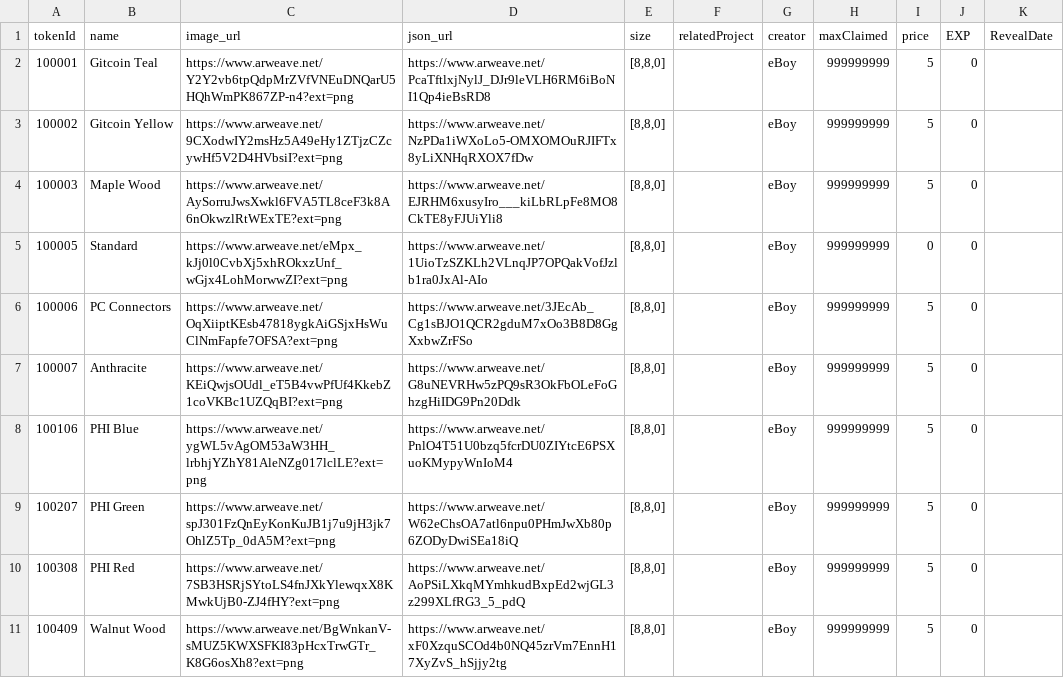
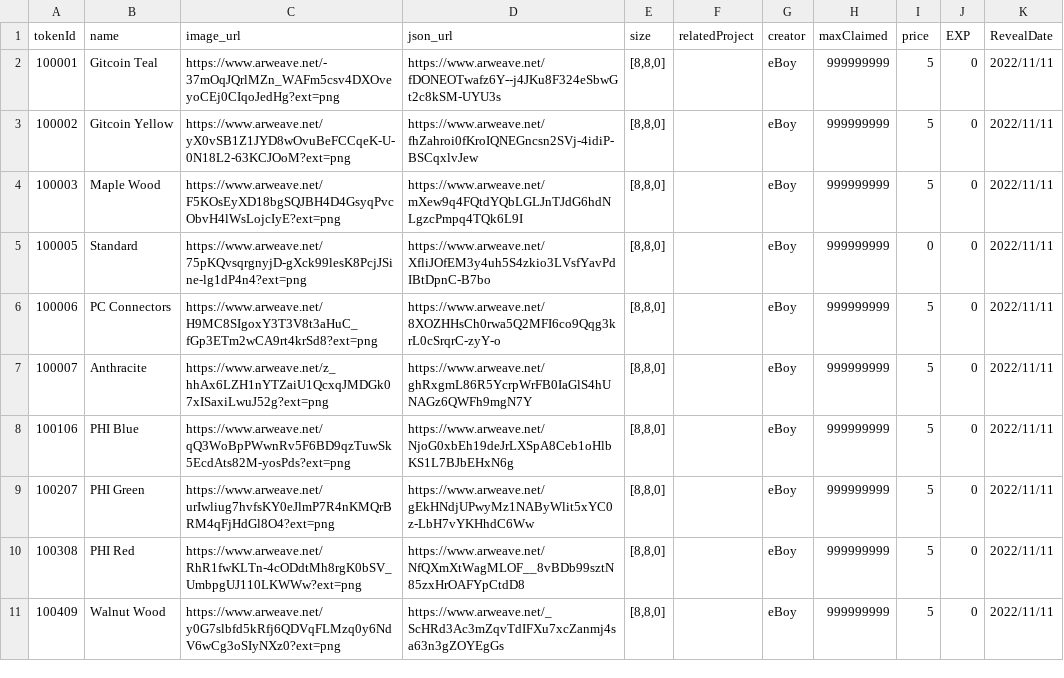
Before and after one commit to PHI-LABS-INC/Polygon-phi-contract, a CSV file: tasks/scripts/csv/setting_baseplate.csv, drawn as a sheet.

```diff
--- a/tasks/scripts/csv/setting_baseplate.csv
+++ b/tasks/scripts/csv/setting_baseplate.csv
@@ -1,11 +1,11 @@
 tokenId,name,image_url,json_url,size,relatedProject,creator,maxClaimed,price,EXP,RevealDate
-100001,Gitcoin Teal,https://www.arweave.net/Y2Y2vb6tpQdpMrZVfVNEuDNQarU5HQhWmPK867ZP-n4?ext=png,https://www.arweave.net/PcaTftlxjNylJ_DJr9leVLH6RM6iBoNI1Qp4ieBsRD8,"[8,8,0]",,eBoy,999999999,5,0,
-100002,Gitcoin Yellow,https://www.arweave.net/9CXodwIY2msHz5A49eHy1ZTjzCZcywHf5V2D4HVbsiI?ext=png,https://www.arweave.net/NzPDa1iWXoLo5-OMXOMOuRJIFTx8yLiXNHqRXOX7fDw,"[8,8,0]",,eBoy,999999999,5,0,
-100003,Maple Wood,https://www.arweave.net/AySorruJwsXwkl6FVA5TL8ceF3k8A6nOkwzlRtWExTE?ext=png,https://www.arweave.net/EJRHM6xusyIro___kiLbRLpFe8MO8CkTE8yFJUiYli8,"[8,8,0]",,eBoy,999999999,5,0,
-100005,Standard,https://www.arweave.net/eMpx_kJj0l0CvbXj5xhROkxzUnf_wGjx4LohMorwwZI?ext=png,https://www.arweave.net/1UioTzSZKLh2VLnqJP7OPQakVofJzlb1ra0JxAl-AIo,"[8,8,0]",,eBoy,999999999,0,0,
-100006,PC Connectors,https://www.arweave.net/OqXiiptKEsb47818ygkAiGSjxHsWuClNmFapfe7OFSA?ext=png,https://www.arweave.net/3JEcAb_Cg1sBJO1QCR2gduM7xOo3B8D8GgXxbwZrFSo,"[8,8,0]",,eBoy,999999999,5,0,
-100007,Anthracite,https://www.arweave.net/KEiQwjsOUdl_eT5B4vwPfUf4KkebZ1coVKBc1UZQqBI?ext=png,https://www.arweave.net/G8uNEVRHw5zPQ9sR3OkFbOLeFoGhzgHiIDG9Pn20Ddk,"[8,8,0]",,eBoy,999999999,5,0,
-100106,PHI Blue,https://www.arweave.net/ygWL5vAgOM53aW3HH_lrbhjYZhY81AleNZg017lclLE?ext=png,https://www.arweave.net/PnlO4T51U0bzq5fcrDU0ZIYtcE6PSXuoKMypyWnIoM4,"[8,8,0]",,eBoy,999999999,5,0,
-100207,PHI Green,https://www.arweave.net/spJ301FzQnEyKonKuJB1j7u9jH3jk7OhlZ5Tp_0dA5M?ext=png,https://www.arweave.net/W62eChsOA7atl6npu0PHmJwXb80p6ZODyDwiSEa18iQ,"[8,8,0]",,eBoy,999999999,5,0,
-100308,PHI Red,https://www.arweave.net/7SB3HSRjSYtoLS4fnJXkYlewqxX8KMwkUjB0-ZJ4fHY?ext=png,https://www.arweave.net/AoPSiLXkqMYmhkudBxpEd2wjGL3z299XLfRG3_5_pdQ,"[8,8,0]",,eBoy,999999999,5,0,
-100409,Walnut Wood,https://www.arweave.net/BgWnkanV-sMUZ5KWXSFKI83pHcxTrwGTr_K8G6osXh8?ext=png,https://www.arweave.net/xF0XzquSCOd4b0NQ45zrVm7EnnH17XyZvS_hSjjy2tg,"[8,8,0]",,eBoy,999999999,5,0,
+100001,Gitcoin Teal,https://www.arweave.net/-37mOqJQrlMZn_WAFm5csv4DXOveyoCEj0CIqoJedHg?ext=png,https://www.arweave.net/fDONEOTwafz6Y--j4JKu8F324eSbwGt2c8kSM-UYU3s,"[8,8,0]",,eBoy,999999999,5,0,2022/11/11
+100002,Gitcoin Yellow,https://www.arweave.net/yX0vSB1Z1JYD8wOvuBeFCCqeK-U-0N18L2-63KCJOoM?ext=png,https://www.arweave.net/fhZahroi0fKroIQNEGncsn2SVj-4idiP-BSCqxlvJew,"[8,8,0]",,eBoy,999999999,5,0,2022/11/11
+100003,Maple Wood,https://www.arweave.net/F5KOsEyXD18bgSQJBH4D4GsyqPvcObvH4lWsLojcIyE?ext=png,https://www.arweave.net/mXew9q4FQtdYQbLGLJnTJdG6hdNLgzcPmpq4TQk6L9I,"[8,8,0]",,eBoy,999999999,5,0,2022/11/11
+100005,Standard,https://www.arweave.net/75pKQvsqrgnyjD-gXck99lesK8PcjJSine-lg1dP4n4?ext=png,https://www.arweave.net/XfliJOfEM3y4uh5S4zkio3LVsfYavPdIBtDpnC-B7bo,"[8,8,0]",,eBoy,999999999,0,0,2022/11/11
+100006,PC Connectors,https://www.arweave.net/H9MC8SIgoxY3T3V8t3aHuC_fGp3ETm2wCA9rt4krSd8?ext=png,https://www.arweave.net/8XOZHHsCh0rwa5Q2MFI6co9Qqg3krL0cSrqrC-zyY-o,"[8,8,0]",,eBoy,999999999,5,0,2022/11/11
+100007,Anthracite,https://www.arweave.net/z_hhAx6LZH1nYTZaiU1QcxqJMDGk07xISaxiLwuJ52g?ext=png,https://www.arweave.net/ghRxgmL86R5YcrpWrFB0IaGlS4hUNAGz6QWFh9mgN7Y,"[8,8,0]",,eBoy,999999999,5,0,2022/11/11
+100106,PHI Blue,https://www.arweave.net/qQ3WoBpPWwnRv5F6BD9qzTuwSk5EcdAts82M-yosPds?ext=png,https://www.arweave.net/NjoG0xbEh19deJrLXSpA8Ceb1oHlbKS1L7BJbEHxN6g,"[8,8,0]",,eBoy,999999999,5,0,2022/11/11
+100207,PHI Green,https://www.arweave.net/urIwliug7hvfsKY0eJlmP7R4nKMQrBRM4qFjHdGl8O4?ext=png,https://www.arweave.net/gEkHNdjUPwyMz1NAByWlit5xYC0z-LbH7vYKHhdC6Ww,"[8,8,0]",,eBoy,999999999,5,0,2022/11/11
+100308,PHI Red,https://www.arweave.net/RhR1fwKLTn-4cODdtMh8rgK0bSV_UmbpgUJ110LKWWw?ext=png,https://www.arweave.net/NfQXmXtWagMLOF__8vBDb99sztN85zxHrOAFYpCtdD8,"[8,8,0]",,eBoy,999999999,5,0,2022/11/11
+100409,Walnut Wood,https://www.arweave.net/y0G7slbfd5kRfj6QDVqFLMzq0y6NdV6wCg3oSIyNXz0?ext=png,https://www.arweave.net/_ScHRd3Ac3mZqvTdIFXu7xcZanmj4sa63n3gZOYEgGs,"[8,8,0]",,eBoy,999999999,5,0,2022/11/11
```
Also changed, not shown: tasks/scripts/csv/setting_freeObjects.csv, tasks/scripts/csv/setting_premiumObjects.csv, 15 other files.
